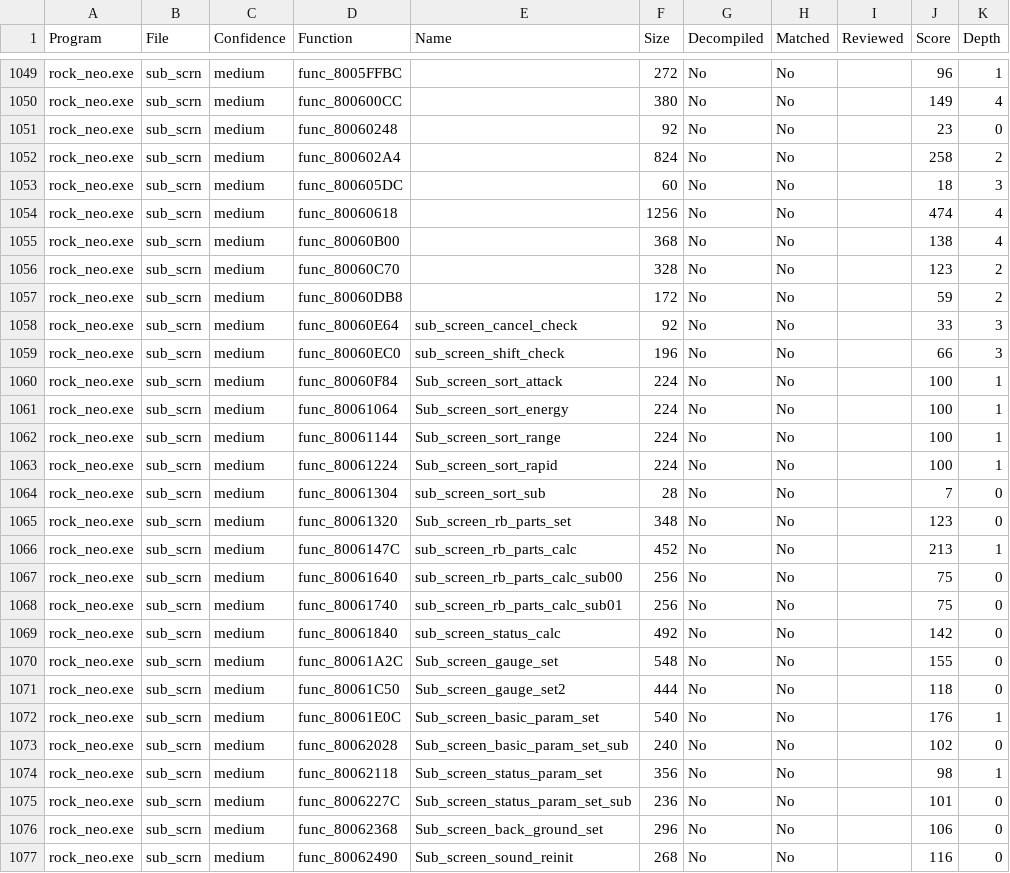
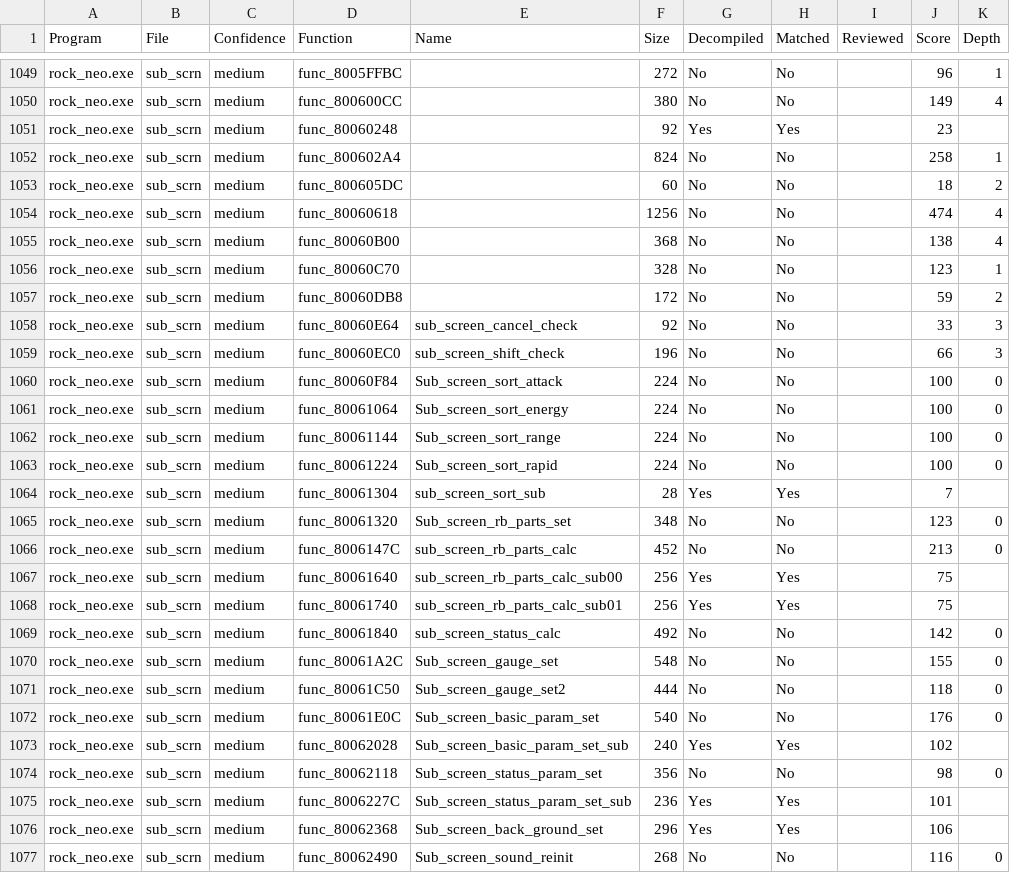
Before and after one commit to rickdgray/MegaManLegendsDecomp, a CSV file: functions.csv, drawn as a sheet; only a part is shown, gaps mark what is left out; the diff covers the shown part only.

```diff
--- a/functions.csv
+++ b/functions.csv
@@ -1050,8 +1050,8 @@ rock_neo.exe,sub_scrn,medium,func_8005FFBC,,272,No,No,,96,1
 rock_neo.exe,sub_scrn,medium,func_800600CC,,380,No,No,,149,4
-rock_neo.exe,sub_scrn,medium,func_80060248,,92,No,No,,23,0
-rock_neo.exe,sub_scrn,medium,func_800602A4,,824,No,No,,258,2
-rock_neo.exe,sub_scrn,medium,func_800605DC,,60,No,No,,18,3
+rock_neo.exe,sub_scrn,medium,func_80060248,,92,Yes,Yes,,23,
+rock_neo.exe,sub_scrn,medium,func_800602A4,,824,No,No,,258,1
+rock_neo.exe,sub_scrn,medium,func_800605DC,,60,No,No,,18,2
 rock_neo.exe,sub_scrn,medium,func_80060618,,1256,No,No,,474,4
 rock_neo.exe,sub_scrn,medium,func_80060B00,,368,No,No,,138,4
-rock_neo.exe,sub_scrn,medium,func_80060C70,,328,No,No,,123,2
+rock_neo.exe,sub_scrn,medium,func_80060C70,,328,No,No,,123,1
 rock_neo.exe,sub_scrn,medium,func_80060DB8,,172,No,No,,59,2
@@ -1059,11 +1059,11 @@ rock_neo.exe,sub_scrn,medium,func_80060E64,sub_screen_cancel_check,92,No,No,,33,
 rock_neo.exe,sub_scrn,medium,func_80060EC0,sub_screen_shift_check,196,No,No,,66,3
-rock_neo.exe,sub_scrn,medium,func_80060F84,Sub_screen_sort_attack,224,No,No,,100,1
-rock_neo.exe,sub_scrn,medium,func_80061064,Sub_screen_sort_energy,224,No,No,,100,1
-rock_neo.exe,sub_scrn,medium,func_80061144,Sub_screen_sort_range,224,No,No,,100,1
-rock_neo.exe,sub_scrn,medium,func_80061224,Sub_screen_sort_rapid,224,No,No,,100,1
-rock_neo.exe,sub_scrn,medium,func_80061304,sub_screen_sort_sub,28,No,No,,7,0
+rock_neo.exe,sub_scrn,medium,func_80060F84,Sub_screen_sort_attack,224,No,No,,100,0
+rock_neo.exe,sub_scrn,medium,func_80061064,Sub_screen_sort_energy,224,No,No,,100,0
+rock_neo.exe,sub_scrn,medium,func_80061144,Sub_screen_sort_range,224,No,No,,100,0
+rock_neo.exe,sub_scrn,medium,func_80061224,Sub_screen_sort_rapid,224,No,No,,100,0
+rock_neo.exe,sub_scrn,medium,func_80061304,sub_screen_sort_sub,28,Yes,Yes,,7,
 rock_neo.exe,sub_scrn,medium,func_80061320,Sub_screen_rb_parts_set,348,No,No,,123,0
-rock_neo.exe,sub_scrn,medium,func_8006147C,sub_screen_rb_parts_calc,452,No,No,,213,1
-rock_neo.exe,sub_scrn,medium,func_80061640,sub_screen_rb_parts_calc_sub00,256,No,No,,75,0
-rock_neo.exe,sub_scrn,medium,func_80061740,sub_screen_rb_parts_calc_sub01,256,No,No,,75,0
+rock_neo.exe,sub_scrn,medium,func_8006147C,sub_screen_rb_parts_calc,452,No,No,,213,0
+rock_neo.exe,sub_scrn,medium,func_80061640,sub_screen_rb_parts_calc_sub00,256,Yes,Yes,,75,
+rock_neo.exe,sub_scrn,medium,func_80061740,sub_screen_rb_parts_calc_sub01,256,Yes,Yes,,75,
 rock_neo.exe,sub_scrn,medium,func_80061840,sub_screen_status_calc,492,No,No,,142,0
@@ -1071,7 +1071,7 @@ rock_neo.exe,sub_scrn,medium,func_80061A2C,Sub_screen_gauge_set,548,No,No,,155,0
 rock_neo.exe,sub_scrn,medium,func_80061C50,Sub_screen_gauge_set2,444,No,No,,118,0
-rock_neo.exe,sub_scrn,medium,func_80061E0C,Sub_screen_basic_param_set,540,No,No,,176,1
-rock_neo.exe,sub_scrn,medium,func_80062028,Sub_screen_basic_param_set_sub,240,No,No,,102,0
-rock_neo.exe,sub_scrn,medium,func_80062118,Sub_screen_status_param_set,356,No,No,,98,1
-rock_neo.exe,sub_scrn,medium,func_8006227C,Sub_screen_status_param_set_sub,236,No,No,,101,0
-rock_neo.exe,sub_scrn,medium,func_80062368,Sub_screen_back_ground_set,296,No,No,,106,0
+rock_neo.exe,sub_scrn,medium,func_80061E0C,Sub_screen_basic_param_set,540,No,No,,176,0
+rock_neo.exe,sub_scrn,medium,func_80062028,Sub_screen_basic_param_set_sub,240,Yes,Yes,,102,
+rock_neo.exe,sub_scrn,medium,func_80062118,Sub_screen_status_param_set,356,No,No,,98,0
+rock_neo.exe,sub_scrn,medium,func_8006227C,Sub_screen_status_param_set_sub,236,Yes,Yes,,101,
+rock_neo.exe,sub_scrn,medium,func_80062368,Sub_screen_back_ground_set,296,Yes,Yes,,106,
 rock_neo.exe,sub_scrn,medium,func_80062490,Sub_screen_sound_reinit,268,No,No,,116,0
```
Also changed, not shown: 117 edited cells elsewhere in this file, 31 other files.
